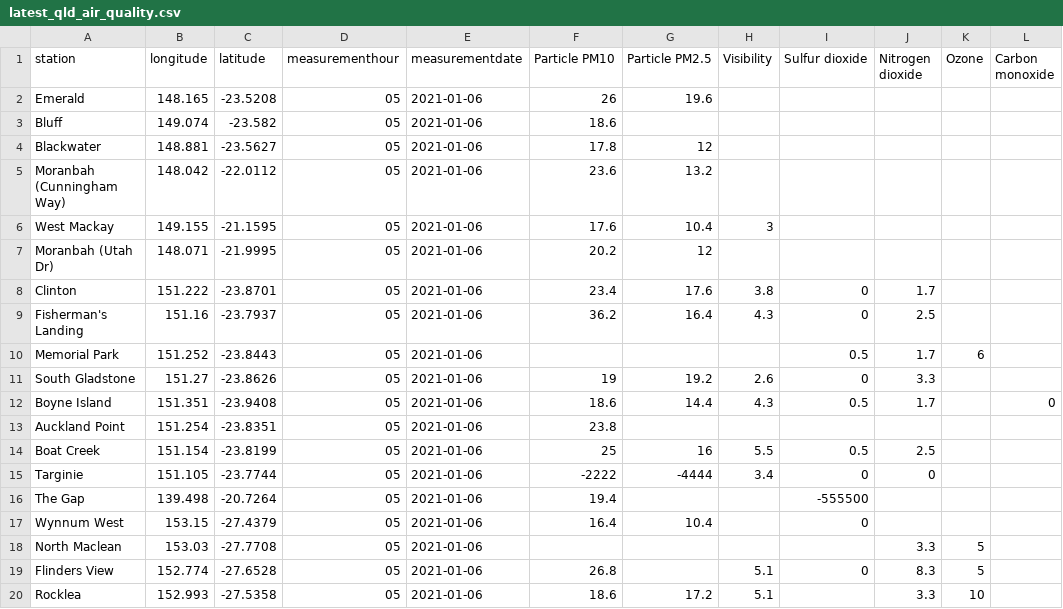
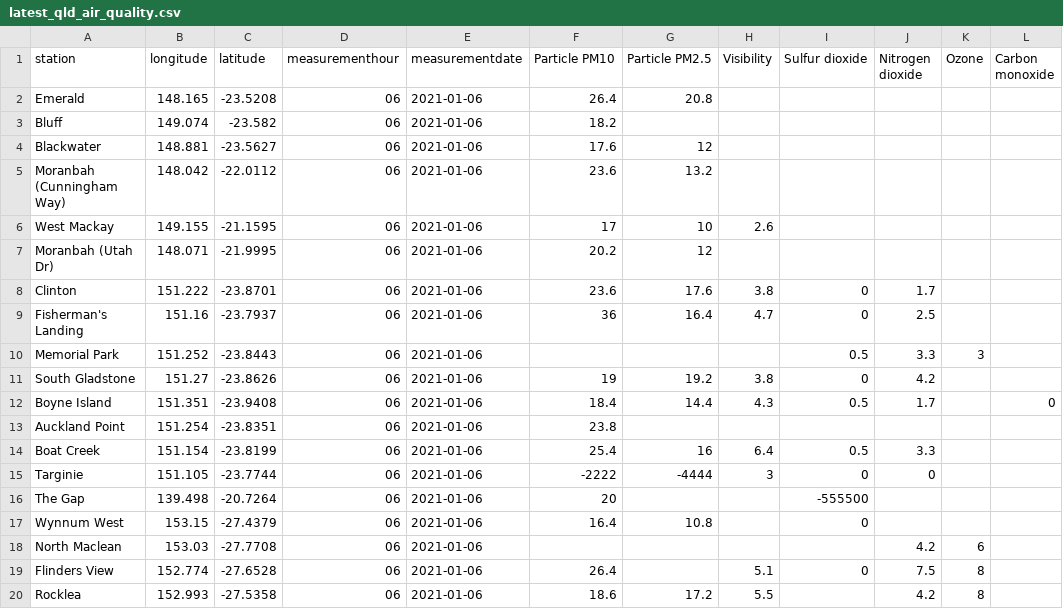
Before and after one commit to joshnicholas/data, a CSV file: latest_qld_air_quality.csv, drawn as a sheet; only a part is shown; the diff covers the shown part only; the diff names each change by its address in the sheet, - before the commit and + after, or states it on an @@ line.

Commit message:
Latest data: Tue Jan  5 20:37:01 UTC 2021

```diff
--- a/latest_qld_air_quality.csv
+++ b/latest_qld_air_quality.csv
-D2:D20 (measurementhour): 05
+D2:D20 (measurementhour): 06
-F2 (Particle PM10): 26
+F2 (Particle PM10): 26.4
-G2 (Particle PM2.5): 19.6
+G2 (Particle PM2.5): 20.8
-F3 (Particle PM10): 18.6
+F3 (Particle PM10): 18.2
-F4 (Particle PM10): 17.8
+F4 (Particle PM10): 17.6
-F6 (Particle PM10): 17.6
+F6 (Particle PM10): 17
-G6 (Particle PM2.5): 10.4
+G6 (Particle PM2.5): 10
-H6 (Visibility): 3
+H6 (Visibility): 2.6
-F8 (Particle PM10): 23.4
+F8 (Particle PM10): 23.6
-F9 (Particle PM10): 36.2
+F9 (Particle PM10): 36
-H9 (Visibility): 4.3
+H9 (Visibility): 4.7
-J10 (Nitrogen dioxide): 1.7
+J10 (Nitrogen dioxide): 3.3
-K10 (Ozone): 6
+K10 (Ozone): 3
-H11 (Visibility): 2.6
+H11 (Visibility): 3.8
-J11 (Nitrogen dioxide): 3.3
+J11 (Nitrogen dioxide): 4.2
-F12 (Particle PM10): 18.6
+F12 (Particle PM10): 18.4
-F14 (Particle PM10): 25
+F14 (Particle PM10): 25.4
-H14 (Visibility): 5.5
+H14 (Visibility): 6.4
-J14 (Nitrogen dioxide): 2.5
+J14 (Nitrogen dioxide): 3.3
-H15 (Visibility): 3.4
+H15 (Visibility): 3
-F16 (Particle PM10): 19.4
+F16 (Particle PM10): 20
-G17 (Particle PM2.5): 10.4
+G17 (Particle PM2.5): 10.8
-J18 (Nitrogen dioxide): 3.3
+J18 (Nitrogen dioxide): 4.2
-K18 (Ozone): 5
+K18 (Ozone): 6
-F19 (Particle PM10): 26.8
+F19 (Particle PM10): 26.4
-J19 (Nitrogen dioxide): 8.3
+J19 (Nitrogen dioxide): 7.5
-K19 (Ozone): 5
+K19 (Ozone): 8
-H20 (Visibility): 5.1
+H20 (Visibility): 5.5
-J20 (Nitrogen dioxide): 3.3
+J20 (Nitrogen dioxide): 4.2
-K20 (Ozone): 10
+K20 (Ozone): 8
```
Also changed, not shown: 55 edited cells elsewhere in this file, 1 other file.
